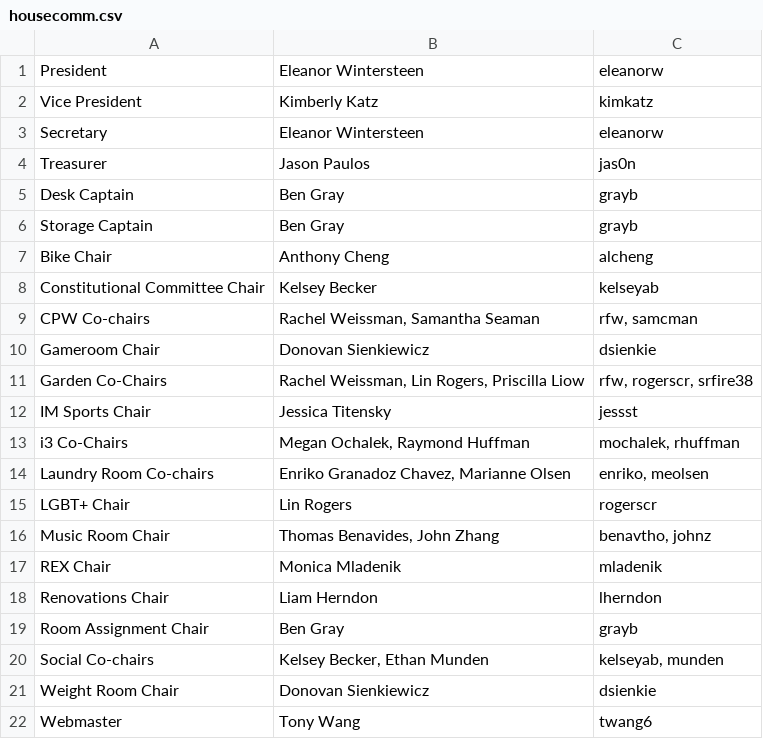
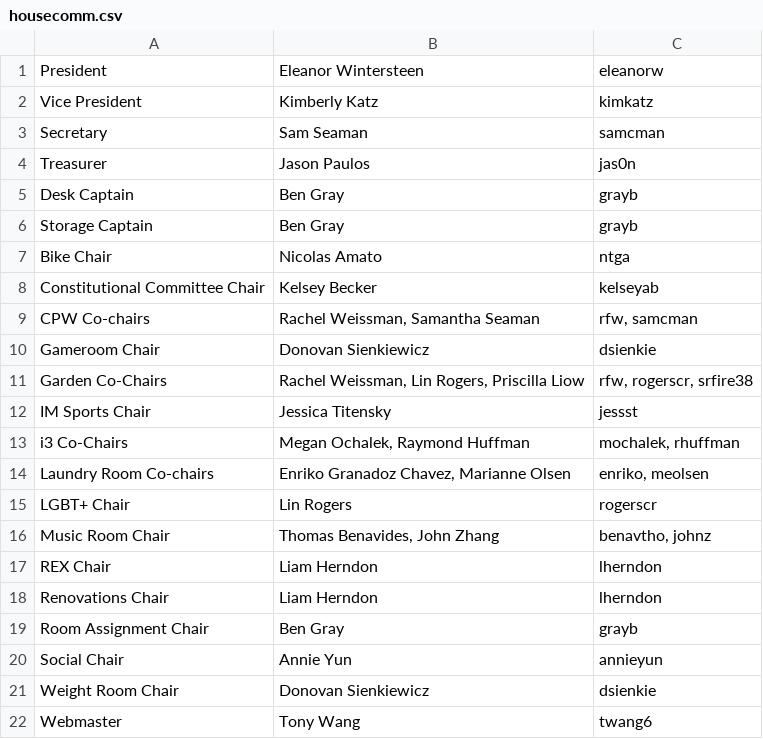
Before and after one commit to shrutiravikumar/macweb, a CSV file: private/housecomm/housecomm.csv, drawn as a sheet.

Commit message:
HouseComm Position Updates

```diff
--- a/private/housecomm/housecomm.csv
+++ b/private/housecomm/housecomm.csv
@@ -2,3 +2,3 @@ President|Eleanor Wintersteen|eleanorw
 Vice President|Kimberly Katz|kimkatz
-Secretary|Eleanor Wintersteen|eleanorw
+Secretary|Sam Seaman|samcman
 Treasurer|Jason Paulos|jas0n
@@ -6,3 +6,3 @@ Desk Captain|Ben Gray|grayb
 Storage Captain|Ben Gray|grayb
-Bike Chair|Anthony Cheng|alcheng
+Bike Chair|Nicolas Amato|ntga
 Constitutional Committee Chair|Kelsey Becker|kelseyab
@@ -16,6 +16,6 @@ LGBT+ Chair|Lin Rogers|rogerscr
 Music Room Chair|Thomas Benavides, John Zhang|benavtho, johnz
-REX Chair|Monica Mladenik|mladenik
+REX Chair|Liam Herndon|lherndon
 Renovations Chair|Liam Herndon|lherndon
 Room Assignment Chair|Ben Gray|grayb
-Social Co-chairs|Kelsey Becker, Ethan Munden|kelseyab, munden
+Social Chair|Annie Yun|annieyun
 Weight Room Chair|Donovan Sienkiewicz|dsienkie
```
